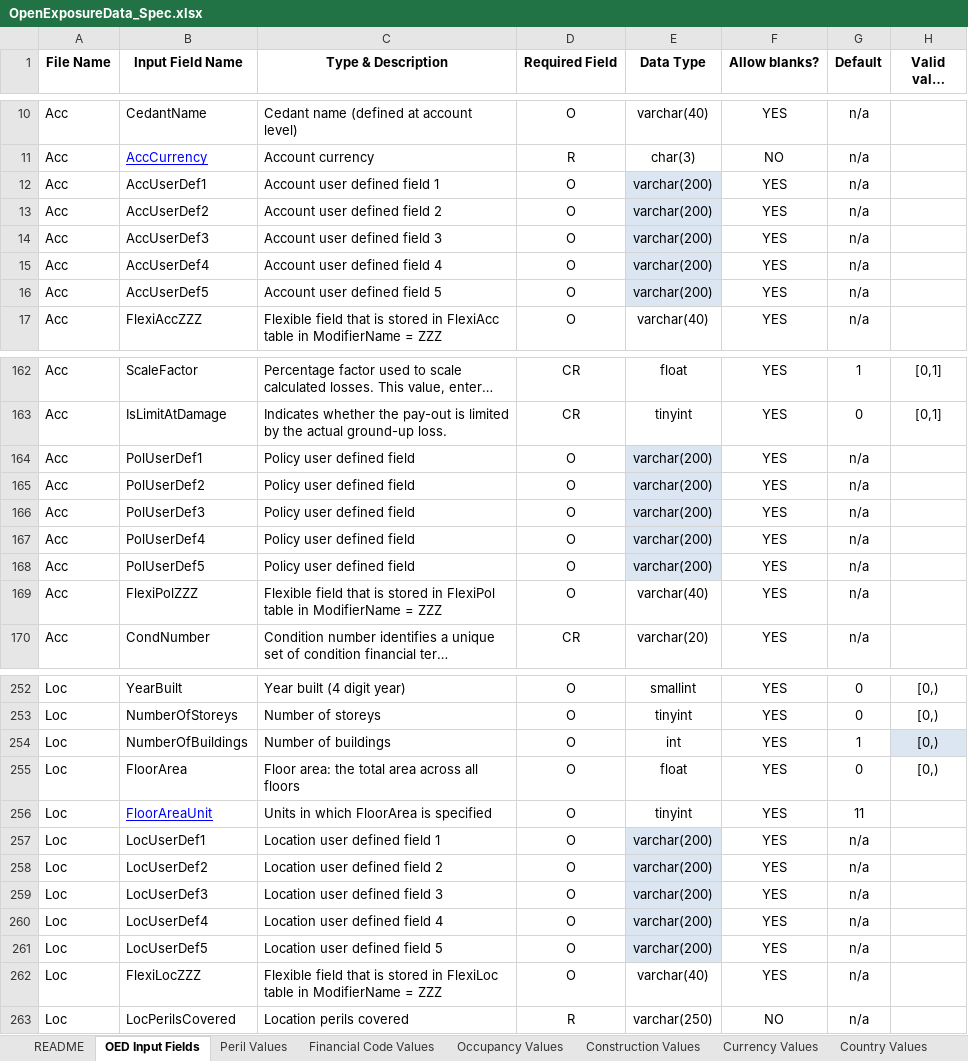
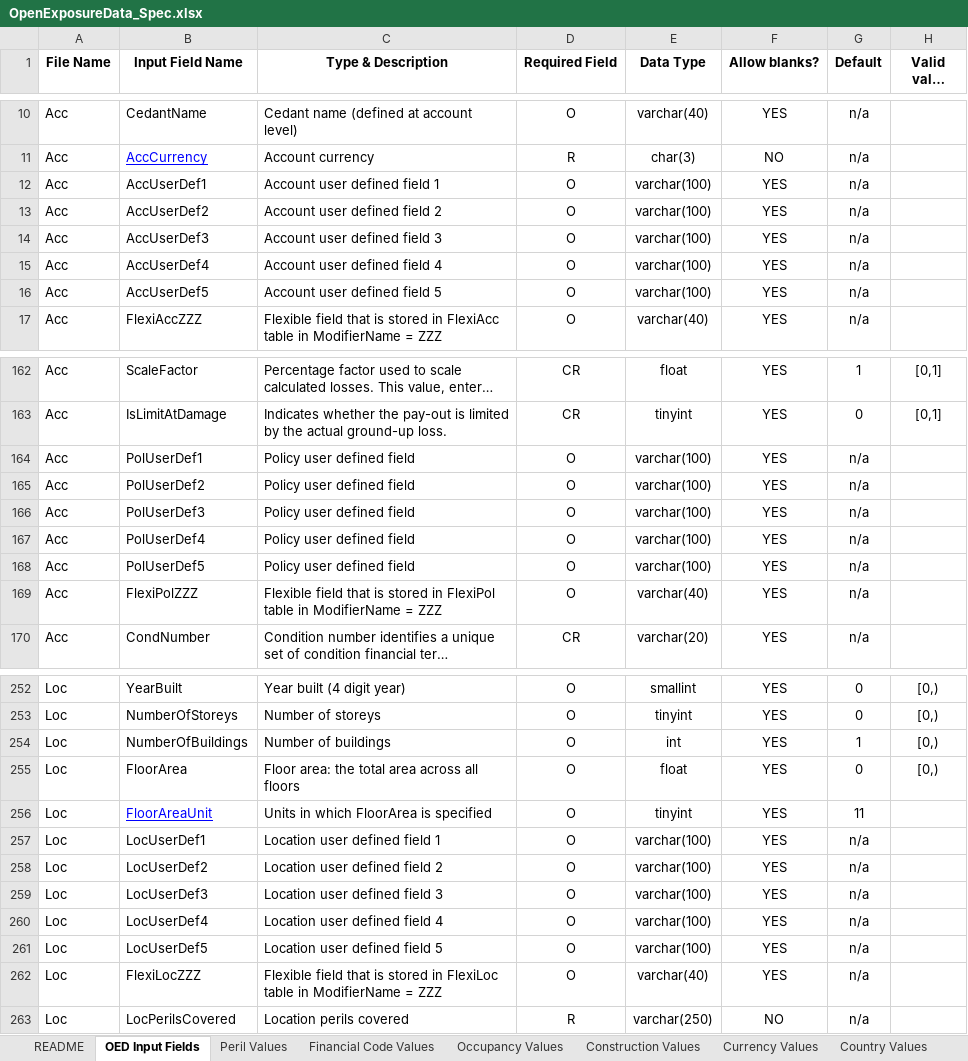
Before and after one commit to OasisLMF/ODS_OpenExposureData, an Excel workbook: OpenExposureData/Docs/OpenExposureData_Spec.xlsx, sheet OED Input Fields, drawn as a sheet; only a part is shown, gaps mark what is left out; long unchanged cells end in …; values as stored, in another font and other column widths than the file's, no borders; conditional formats not drawn; the diff names each change by its address in the sheet, - before the commit and + after, or states it on an @@ line.

```diff
--- a/OpenExposureData/Docs/OpenExposureData_Spec.xlsx (sheet OED Input Fields)
+++ b/OpenExposureData/Docs/OpenExposureData_Spec.xlsx (sheet OED Input Fields)
-E12:E16 (Data Type): varchar(200)
+E12:E16 (Data Type): varchar(100)
-E12:E16 fill: #DCE6F2
+E12:E16 fill: none
-E164:E168 (Data Type): varchar(200)
+E164:E168 (Data Type): varchar(100)
-E164:E168 fill: #DCE6F2
+E164:E168 fill: none
-H254 fill: #DCE6F2
+H254 fill: none
-E257:E261 (Data Type): varchar(200)
+E257:E261 (Data Type): varchar(100)
-E257:E261 fill: #DCE6F2
+E257:E261 fill: none
```
Also changed, not shown: sheet Construction Values, sheet Occupancy Values, sheet Other Values, sheet Peril Values, sheet README, charts or pictures.
